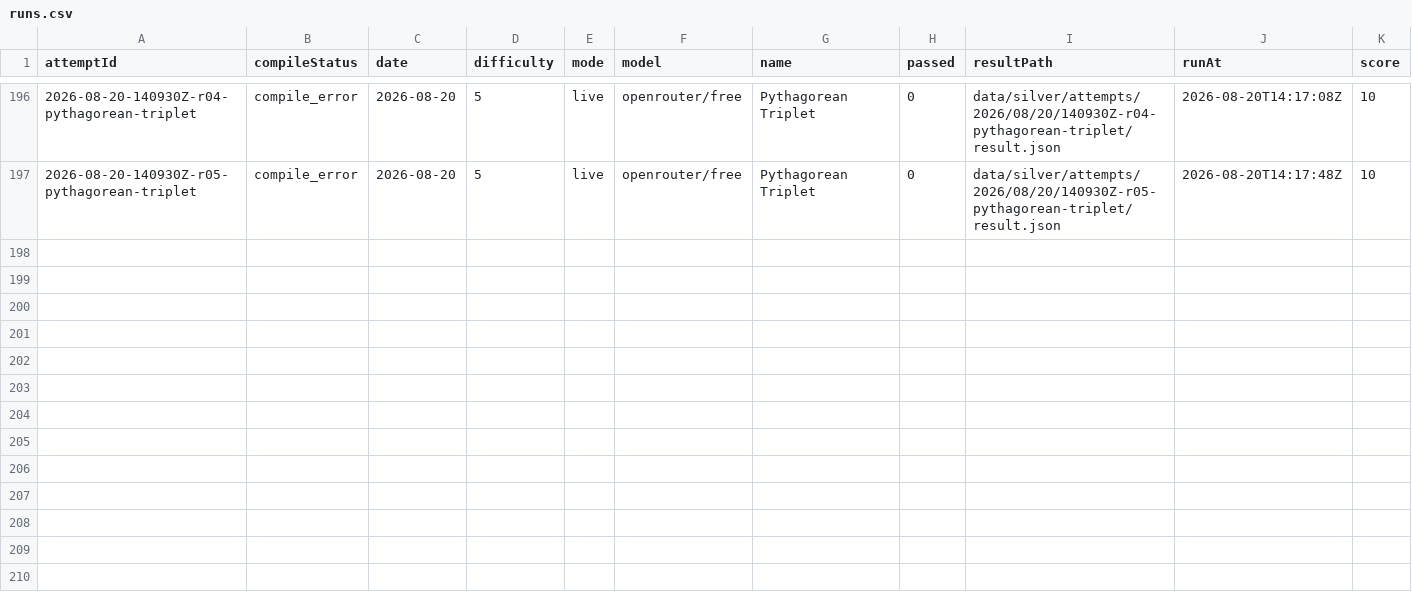
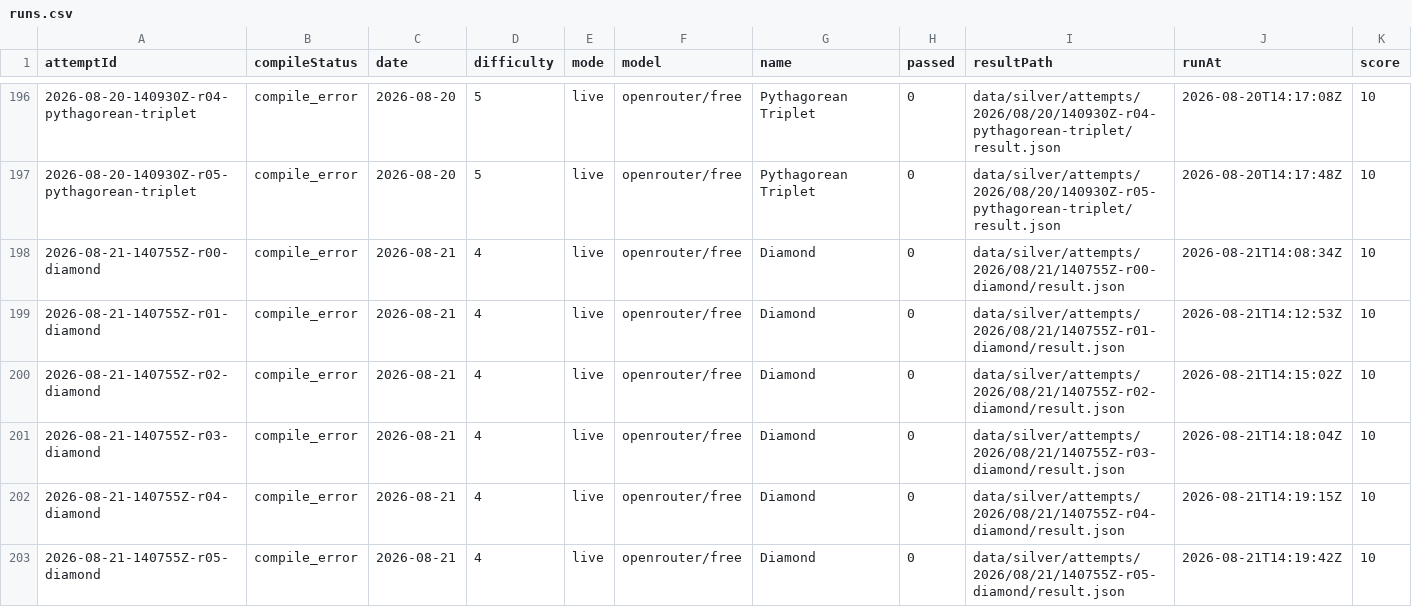
Before and after one commit to s04/zigsyphus, a CSV file: data/gold/runs.csv, drawn as a sheet; only a part is shown, gaps mark what is left out; rows hold the shown columns only; the diff names each change by its address in the sheet, - before the commit and + after, or states it on an @@ line.

```diff
--- a/data/gold/runs.csv
+++ b/data/gold/runs.csv
+row 198: 2026-08-21-140755Z-r00-diamond | compile_error | 2026-08-21 | 4 | live | openrouter/free | Diamond | 0 | data/silver/attempts/2026/08/21/140755Z-r00-diamond/result.json | 2026-08-21T14:08:34Z | 10
+row 199: 2026-08-21-140755Z-r01-diamond | compile_error | 2026-08-21 | 4 | live | openrouter/free | Diamond | 0 | data/silver/attempts/2026/08/21/140755Z-r01-diamond/result.json | 2026-08-21T14:12:53Z | 10
+row 200: 2026-08-21-140755Z-r02-diamond | compile_error | 2026-08-21 | 4 | live | openrouter/free | Diamond | 0 | data/silver/attempts/2026/08/21/140755Z-r02-diamond/result.json | 2026-08-21T14:15:02Z | 10
+row 201: 2026-08-21-140755Z-r03-diamond | compile_error | 2026-08-21 | 4 | live | openrouter/free | Diamond | 0 | data/silver/attempts/2026/08/21/140755Z-r03-diamond/result.json | 2026-08-21T14:18:04Z | 10
+row 202: 2026-08-21-140755Z-r04-diamond | compile_error | 2026-08-21 | 4 | live | openrouter/free | Diamond | 0 | data/silver/attempts/2026/08/21/140755Z-r04-diamond/result.json | 2026-08-21T14:19:15Z | 10
+row 203: 2026-08-21-140755Z-r05-diamond | compile_error | 2026-08-21 | 4 | live | openrouter/free | Diamond | 0 | data/silver/attempts/2026/08/21/140755Z-r05-diamond/result.json | 2026-08-21T14:19:42Z | 10
```
Also changed, not shown: 27 other files.
